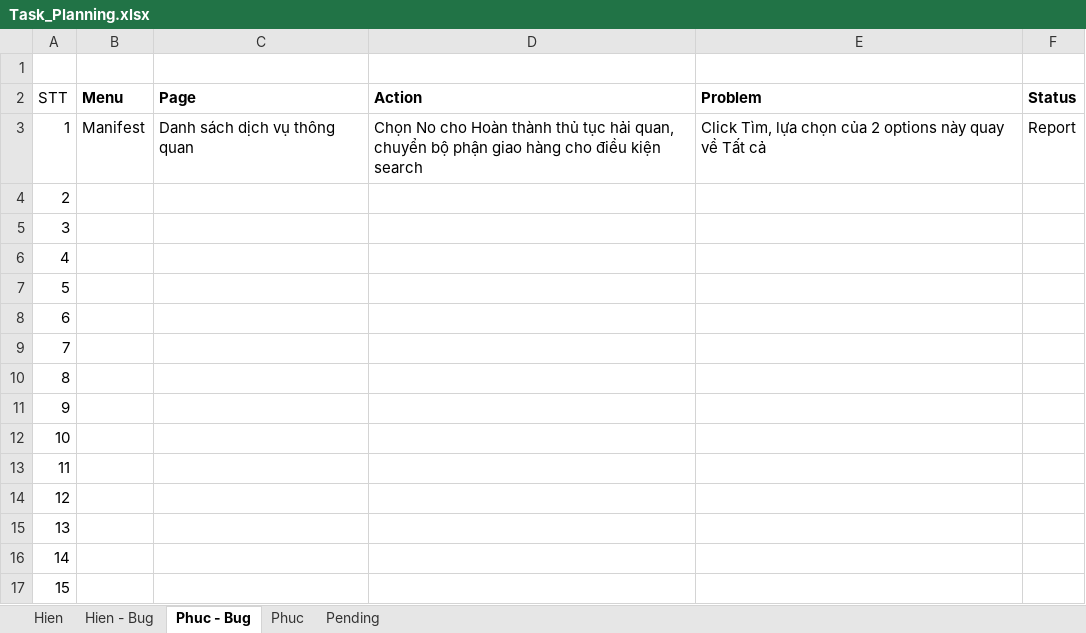
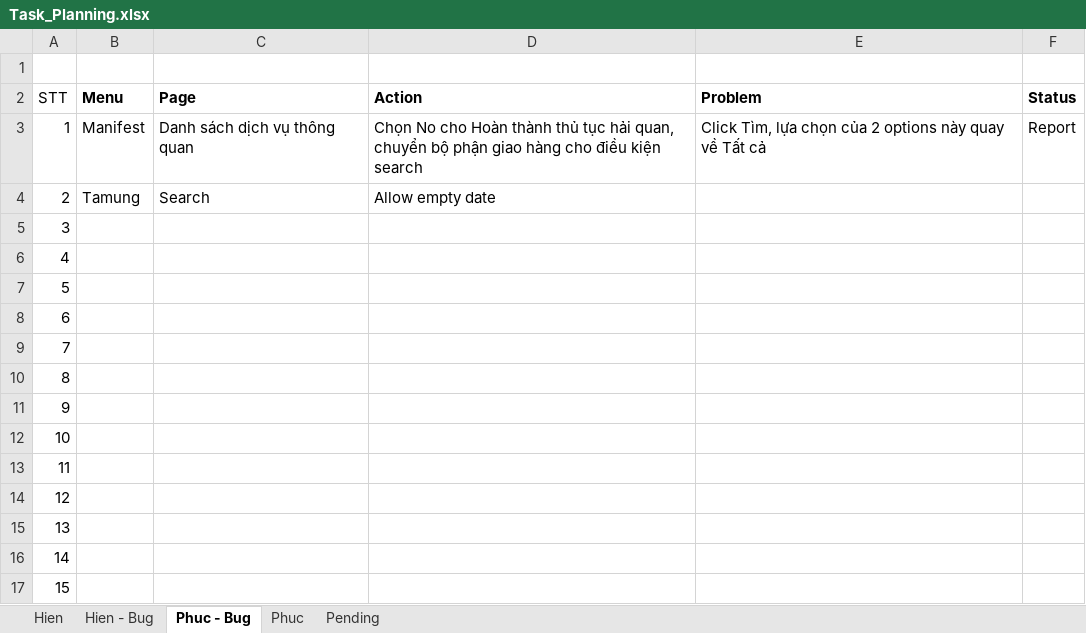
Before and after one commit to linhrepo/ael, an Excel workbook: document/Task_Planning.xlsx, sheet Phuc - Bug, drawn as a sheet; values as stored, in another font and other column widths than the file's, no borders; the diff names each change by its address in the sheet, - before the commit and + after, or states it on an @@ line.

```diff
--- a/document/Task_Planning.xlsx (sheet Phuc - Bug)
+++ b/document/Task_Planning.xlsx (sheet Phuc - Bug)
-B4 (Menu): (empty)
+B4 (Menu): Tamung
-C4 (Page): (empty)
+C4 (Page): Search
-D4 (Action): (empty)
+D4 (Action): Allow empty date
```
Also changed, not shown: sheet Hien - Bug, sheet Hien.
